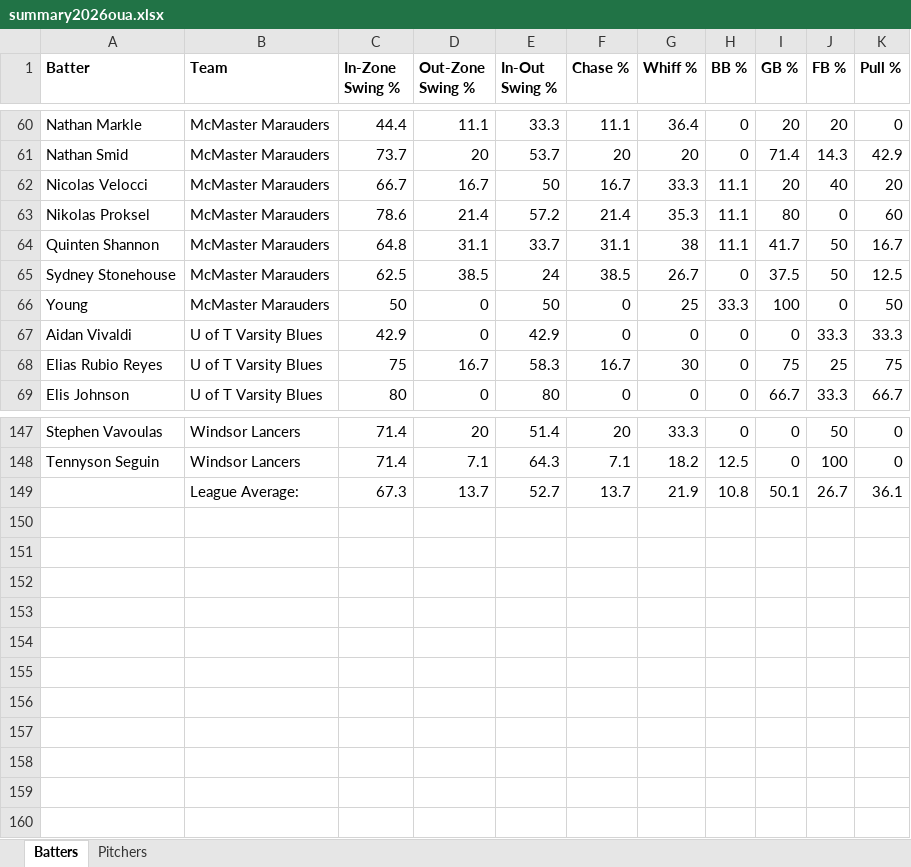
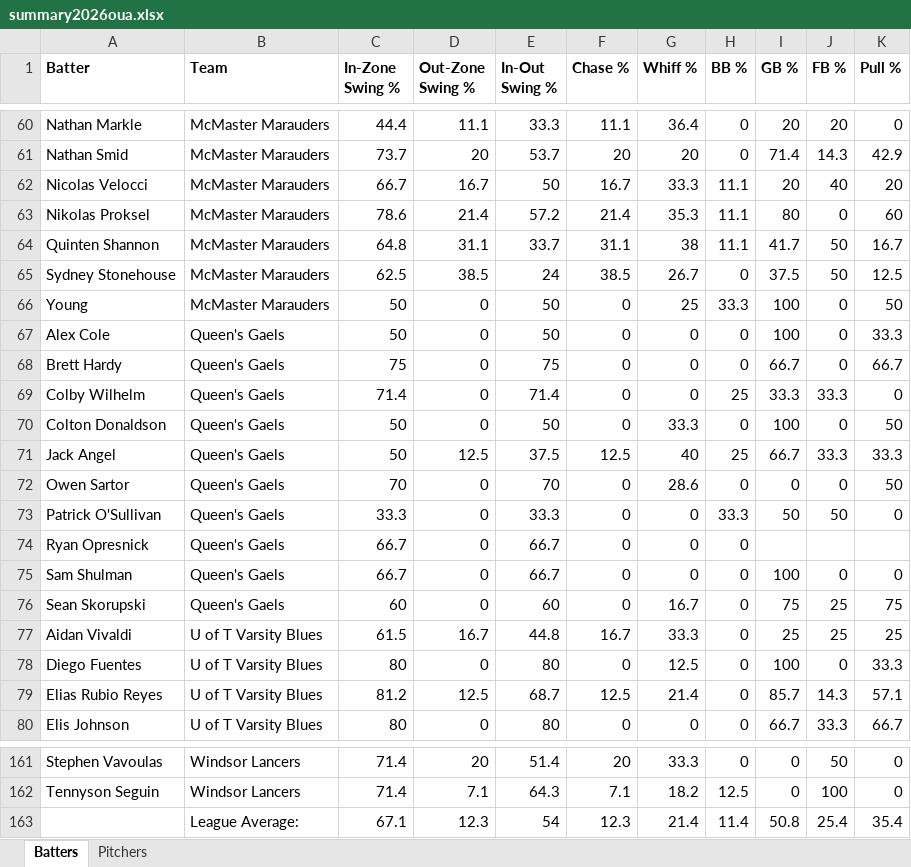
Before and after one commit to bigfishy06/data-diamond, an Excel workbook: oua/data/summary2026oua.xlsx, sheet Batters, drawn as a sheet; only a part is shown, gaps mark what is left out; values as stored, in another font and other column widths than the file's, no borders; table styles not drawn; removed rows and columns are numbered as before the commit, all else as after; the diff covers the shown part only; the diff names each change by its address in the sheet, - before the commit and + after, or states it on an @@ line.

```diff
--- a/oua/data/summary2026oua.xlsx (sheet Batters)
+++ b/oua/data/summary2026oua.xlsx (sheet Batters)
+row 67: Alex Cole | Queen's Gaels | 50 | 0 | 50 | 0 | 0 | 0 | 100 | 0 | 33.3
+row 68: Brett Hardy | Queen's Gaels | 75 | 0 | 75 | 0 | 0 | 0 | 66.7 | 0 | 66.7
+row 69: Colby Wilhelm | Queen's Gaels | 71.4 | 0 | 71.4 | 0 | 0 | 25 | 33.3 | 33.3 | 0
+row 70: Colton Donaldson | Queen's Gaels | 50 | 0 | 50 | 0 | 33.3 | 0 | 100 | 0 | 50
+row 71: Jack Angel | Queen's Gaels | 50 | 12.5 | 37.5 | 12.5 | 40 | 25 | 66.7 | 33.3 | 33.3
+row 72: Owen Sartor | Queen's Gaels | 70 | 0 | 70 | 0 | 28.6 | 0 | 0 | 0 | 50
+row 73: Patrick O'Sullivan | Queen's Gaels | 33.3 | 0 | 33.3 | 0 | 0 | 33.3 | 50 | 50 | 0
+row 74: Ryan Opresnick | Queen's Gaels | 66.7 | 0 | 66.7 | 0 | 0 | 0
+row 75: Sam Shulman | Queen's Gaels | 66.7 | 0 | 66.7 | 0 | 0 | 0 | 100 | 0 | 0
+row 76: Sean Skorupski | Queen's Gaels | 60 | 0 | 60 | 0 | 16.7 | 0 | 75 | 25 | 75
-C77 (In-Zone Swing %): 42.9
+C77 (In-Zone Swing %): 61.5
-D77 (Out-Zone Swing %): 0
+D77 (Out-Zone Swing %): 16.7
-E77 (In-Out Swing %): 42.9
+E77 (In-Out Swing %): 44.8
-F77 (Chase %): 0
+F77 (Chase %): 16.7
-G77 (Whiff %): 0
+G77 (Whiff %): 33.3
-I77 (GB %): 0
+I77 (GB %): 25
-J77 (FB %): 33.3
+J77 (FB %): 25
-K77 (Pull %): 33.3
+K77 (Pull %): 25
+row 78: Diego Fuentes | U of T Varsity Blues | 80 | 0 | 80 | 0 | 12.5 | 0 | 100 | 0 | 33.3
-C79 (In-Zone Swing %): 75
+C79 (In-Zone Swing %): 81.2
-D79 (Out-Zone Swing %): 16.7
+D79 (Out-Zone Swing %): 12.5
-E79 (In-Out Swing %): 58.3
+E79 (In-Out Swing %): 68.7
-F79 (Chase %): 16.7
+F79 (Chase %): 12.5
-G79 (Whiff %): 30
+G79 (Whiff %): 21.4
-I79 (GB %): 75
+I79 (GB %): 85.7
-J79 (FB %): 25
+J79 (FB %): 14.3
-K79 (Pull %): 75
+K79 (Pull %): 57.1
-row 149:  | League Average: | 67.3 | 13.7 | 52.7 | 13.7 | 21.9 | 10.8 | 50.1 | 26.7 | 36.1
+row 163:  | League Average: | 67.1 | 12.3 | 54 | 12.3 | 21.4 | 11.4 | 50.8 | 25.4 | 35.4
```
Also changed, not shown: 3 added rows and 32 edited cells elsewhere in this sheet, sheet Pitchers, 4 other files.
